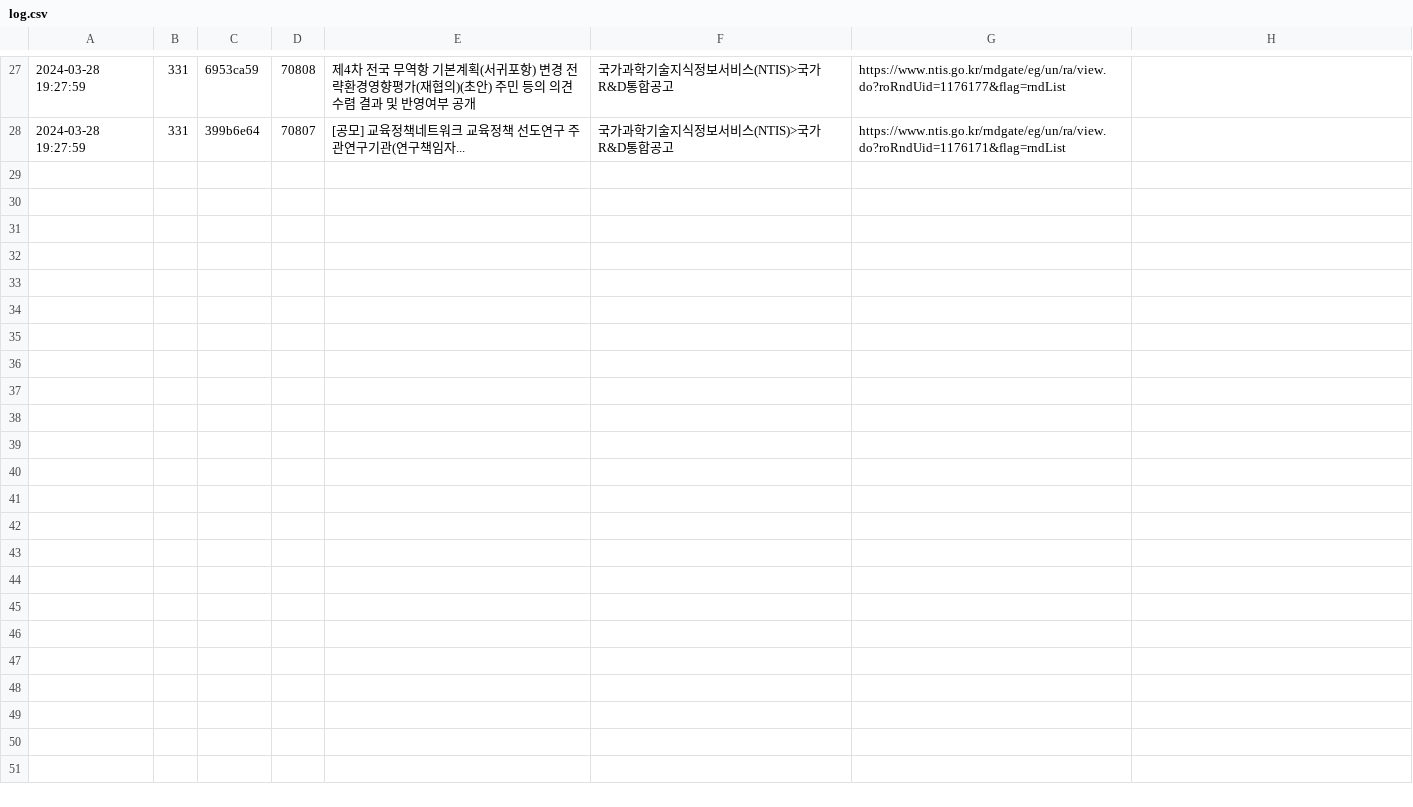
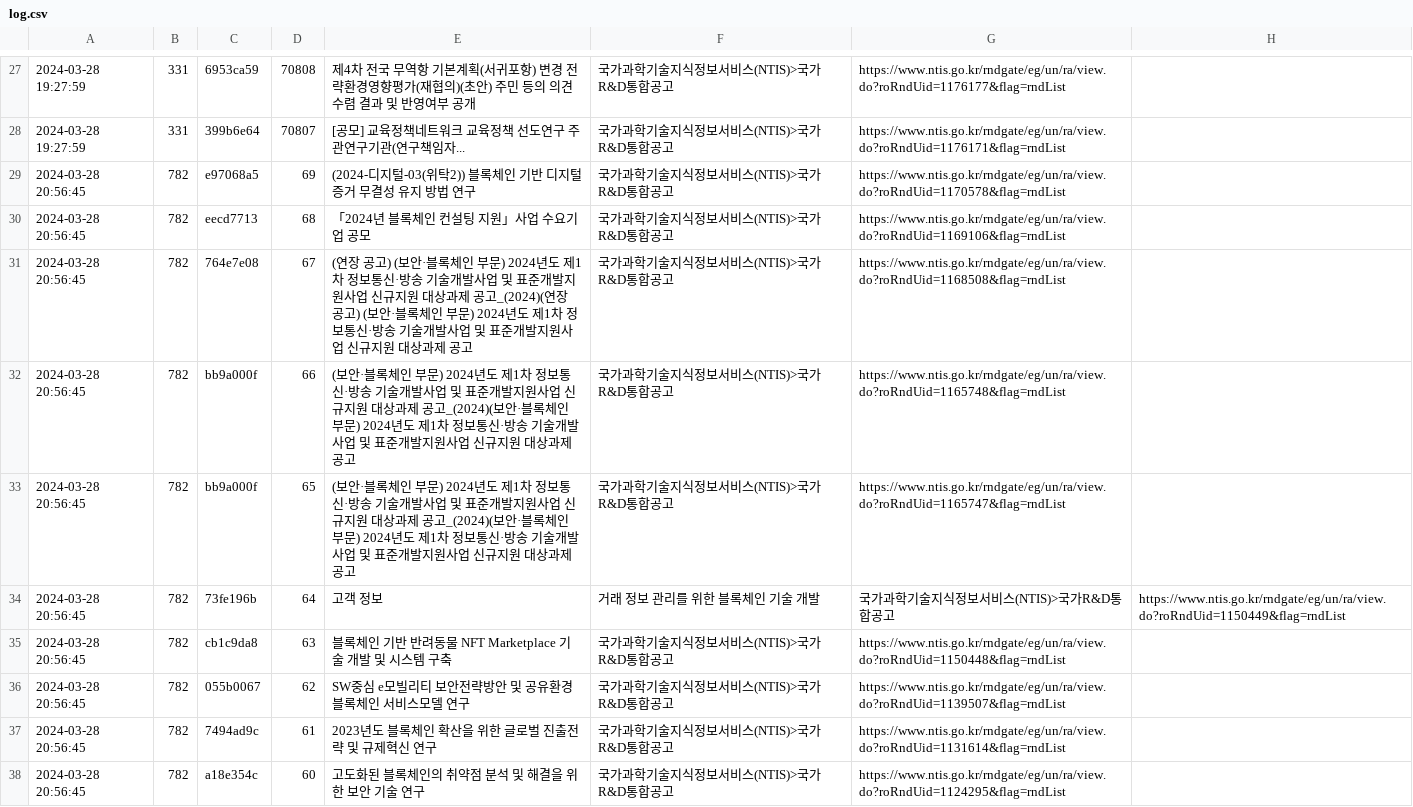
Before and after one commit to abitocodes/gongo, a CSV file: log.csv, drawn as a sheet; only a part is shown, gaps mark what is left out.

```diff
--- a/log.csv
+++ b/log.csv
@@ -28 +28,11 @@
 2024-03-28 19:27:59,331,399b6e64, 70807, [공모] 교육정책네트워크 교육정책 선도연구 주관연구기관(연구책임자..., 국가과학기술지식정보서비스(NTIS)>국가R&D통합공고, https://www.ntis.go.kr/rndgate/eg/un/ra/view.do?roRndUid=1176171&flag=rndList
+2024-03-28 20:56:45,782,e97068a5, 69, (2024-디지털-03(위탁2)) 블록체인 기반 디지털증거 무결성 유지 방법 연구, 국가과학기술지식정보서비스(NTIS)>국가R&D통합공고, https://www.ntis.go.kr/rndgate/eg/un/ra/view.do?roRndUid=1170578&flag=rndList
+2024-03-28 20:56:45,782,eecd7713, 68, 「2024년 블록체인 컨설팅 지원」사업 수요기업 공모, 국가과학기술지식정보서비스(NTIS)>국가R&D통합공고, https://www.ntis.go.kr/rndgate/eg/un/ra/view.do?roRndUid=1169106&flag=rndList
+2024-03-28 20:56:45,782,764e7e08, 67, (연장 공고) (보안·블록체인 부문) 2024년도 제1차 정보통신·방송 기술개발사업 및 표준개발지원사업 신규지원 대상과제 공고_(2024)(연장 공고) (보안·블록체인 부문) 2024년도 제1차 정보통신·방송 기술개발사업 및 표준개발지원사업 신규지원 대상과제 공고, 국가과학기술지식정보서비스(NTIS)>국가R&D통합공고, https://www.ntis.go.kr/rndgate/eg/un/ra/view.do?roRndUid=1168508&flag=rndList
+2024-03-28 20:56:45,782,bb9a000f, 66, (보안·블록체인 부문) 2024년도 제1차 정보통신·방송 기술개발사업 및 표준개발지원사업 신규지원 대상과제 공고_(2024)(보안·블록체인 부문) 2024년도 제1차 정보통신·방송 기술개발사업 및 표준개발지원사업 신규지원 대상과제 공고, 국가과학기술지식정보서비스(NTIS)>국가R&D통합공고, https://www.ntis.go.kr/rndgate/eg/un/ra/view.do?roRndUid=1165748&flag=rndList
+2024-03-28 20:56:45,782,bb9a000f, 65, (보안·블록체인 부문) 2024년도 제1차 정보통신·방송 기술개발사업 및 표준개발지원사업 신규지원 대상과제 공고_(2024)(보안·블록체인 부문) 2024년도 제1차 정보통신·방송 기술개발사업 및 표준개발지원사업 신규지원 대상과제 공고, 국가과학기술지식정보서비스(NTIS)>국가R&D통합공고, https://www.ntis.go.kr/rndgate/eg/un/ra/view.do?roRndUid=1165747&flag=rndList
+2024-03-28 20:56:45,782,73fe196b, 64, 고객 정보, 거래 정보 관리를 위한 블록체인 기술 개발, 국가과학기술지식정보서비스(NTIS)>국가R&D통합공고, https://www.ntis.go.kr/rndgate/eg/un/ra/view.do?roRndUid=1150449&flag=rndList
+2024-03-28 20:56:45,782,cb1c9da8, 63, 블록체인 기반 반려동물 NFT Marketplace 기술 개발 및 시스템 구축, 국가과학기술지식정보서비스(NTIS)>국가R&D통합공고, https://www.ntis.go.kr/rndgate/eg/un/ra/view.do?roRndUid=1150448&flag=rndList
+2024-03-28 20:56:45,782,055b0067, 62, SW중심 e모빌리티 보안전략방안 및 공유환경 블록체인 서비스모델 연구, 국가과학기술지식정보서비스(NTIS)>국가R&D통합공고, https://www.ntis.go.kr/rndgate/eg/un/ra/view.do?roRndUid=1139507&flag=rndList
+2024-03-28 20:56:45,782,7494ad9c, 61, 2023년도 블록체인 확산을 위한 글로벌 진출전략 및 규제혁신 연구, 국가과학기술지식정보서비스(NTIS)>국가R&D통합공고, https://www.ntis.go.kr/rndgate/eg/un/ra/view.do?roRndUid=1131614&flag=rndList
+2024-03-28 20:56:45,782,a18e354c, 60, 고도화된 블록체인의 취약점 분석 및 해결을 위한 보안 기술 연구, 국가과학기술지식정보서비스(NTIS)>국가R&D통합공고, https://www.ntis.go.kr/rndgate/eg/un/ra/view.do?roRndUid=1124295&flag=rndList
```
Also changed, not shown: 4 other files.
